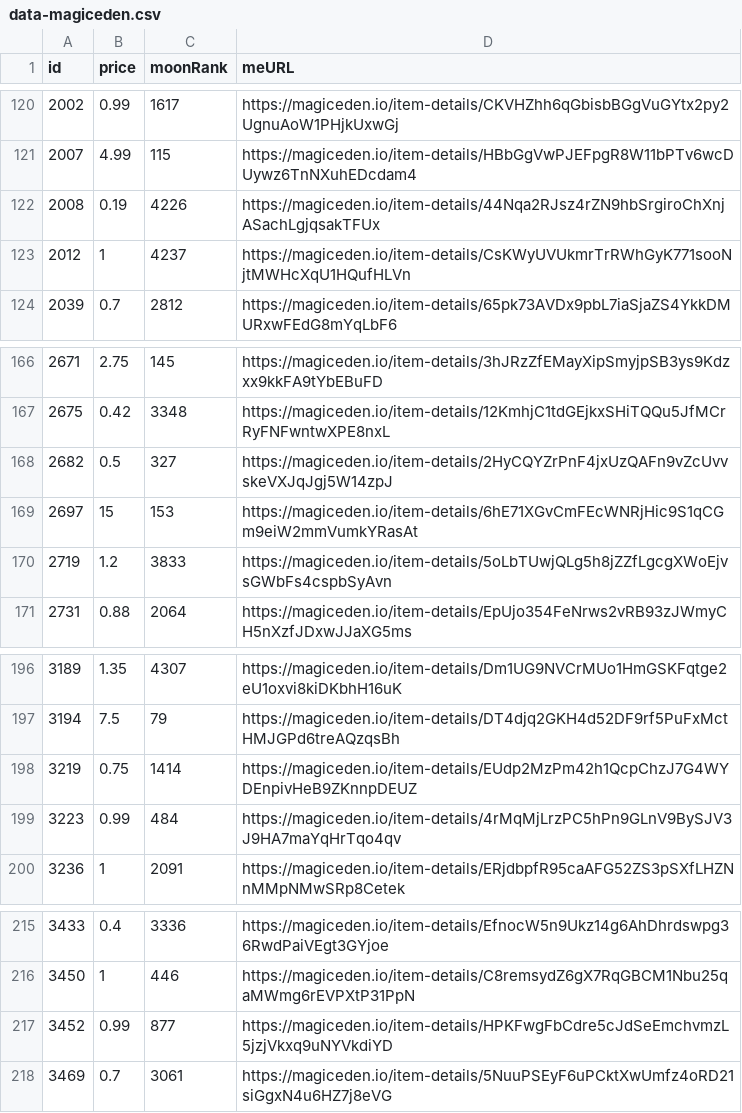
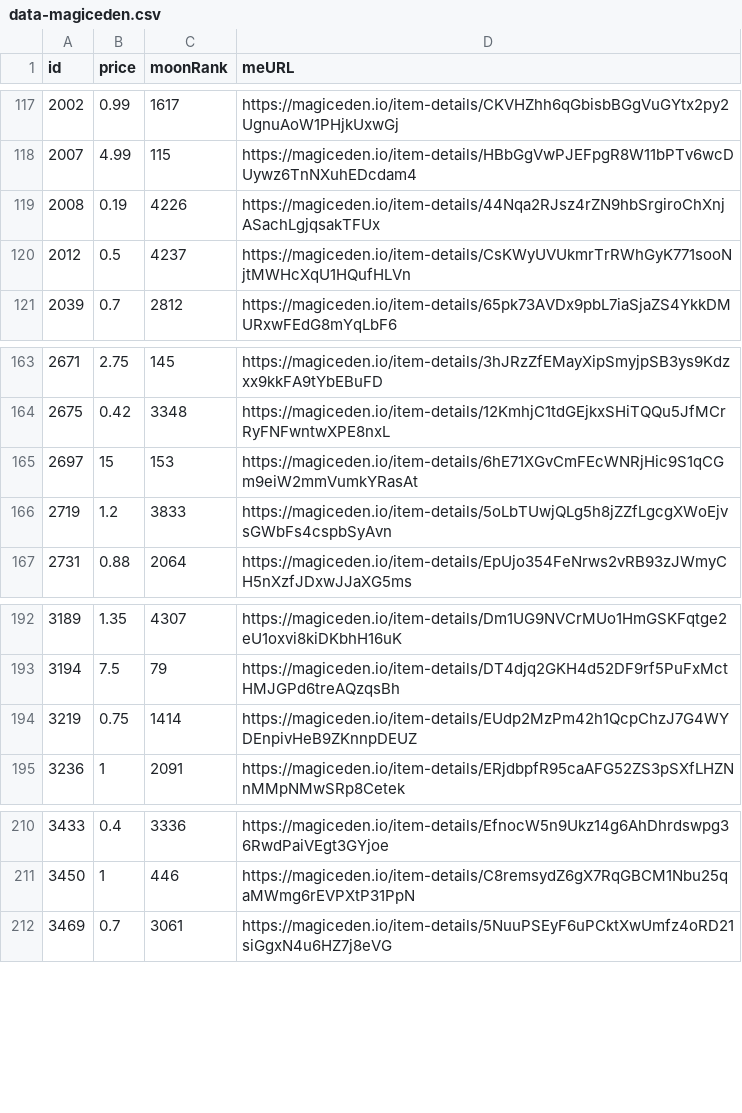
Before and after one commit to pgaspar/saibagang-monitor, a CSV file: data-magiceden.csv, drawn as a sheet; only a part is shown, gaps mark what is left out; the diff covers the shown part only.

Commit message:
Flat: latest data (2021-12-22T19:12:58.340Z) {   "date": "2021-12-22T19:12:58.340Z",   "files": [     {       "name": "data-magiceden.csv",       "deltaBytes": -836,       "source": "https://api-mainnet.magiceden.io/rpc/getListedNFTsByQuery?q=%7B%22%24match%22%3A%7B%22collectionSymbol%22%3A%22saiba_gang%22%7D%2C%22%24sort%22%3A%7B%22takerAmount%22%3A1%2C%22createdAt%22%3A-1%7D%7D"     },     {       "name": "picks-magiceden.csv",       "deltaBytes": -1,       "source": "https://api-mainnet.magiceden.io/rpc/getListedNFTsByQuery?q=%7B%22%24match%22%3A%7B%22collectionSymbol%22%3A%22saiba_gang%22%7D%2C%22%24sort%22%3A%7B%22takerAmount%22%3A1%2C%22createdAt%22%3A-1%7D%7D"     }   ] }

```diff
--- a/data-magiceden.csv
+++ b/data-magiceden.csv
@@ -122,3 +119,3 @@ id,price,moonRank,meURL
 2008,0.19,4226,https://magiceden.io/item-details/44Nqa2RJsz4rZN9hbSrgiroChXnjASachLgjqsakTFUx
-2012,1,4237,https://magiceden.io/item-details/CsKWyUVUkmrTrRWhGyK771sooNjtMWHcXqU1HQufHLVn
+2012,0.5,4237,https://magiceden.io/item-details/CsKWyUVUkmrTrRWhGyK771sooNjtMWHcXqU1HQufHLVn
 2039,0.7,2812,https://magiceden.io/item-details/65pk73AVDx9pbL7iaSjaZS4YkkDMURxwFEdG8mYqLbF6
@@ -167,3 +164,2 @@ id,price,moonRank,meURL
 2675,0.42,3348,https://magiceden.io/item-details/12KmhjC1tdGEjkxSHiTQQu5JfMCrRyFNFwntwXPE8nxL
-2682,0.5,327,https://magiceden.io/item-details/2HyCQYZrPnF4jxUzQAFn9vZcUvvskeVXJqJgj5W14zpJ
 2697,15,153,https://magiceden.io/item-details/6hE71XGvCmFEcWNRjHic9S1qCGm9eiW2mmVumkYRasAt
@@ -198,3 +194,2 @@ id,price,moonRank,meURL
 3219,0.75,1414,https://magiceden.io/item-details/EUdp2MzPm42h1QcpChzJ7G4WYDEnpivHeB9ZKnnpDEUZ
-3223,0.99,484,https://magiceden.io/item-details/4rMqMjLrzPC5hPn9GLnV9BySJV3J9HA7maYqHrTqo4qv
 3236,1,2091,https://magiceden.io/item-details/ERjdbpfR95caAFG52ZS3pSXfLHZNnMMpNMwSRp8Cetek
@@ -216,3 +211,2 @@ id,price,moonRank,meURL
 3450,1,446,https://magiceden.io/item-details/C8remsydZ6gX7RqGBCM1Nbu25qaMWmg6rEVPXtP31PpN
-3452,0.99,877,https://magiceden.io/item-details/HPKFwgFbCdre5cJdSeEmchvmzL5jzjVkxq9uNYVkdiYD
 3469,0.7,3061,https://magiceden.io/item-details/5NuuPSEyF6uPCktXwUmfz4oRD21siGgxN4u6HZ7j8eVG
```
Also changed, not shown: 6 removed rows and 1 edited cell elsewhere in this file, picks-magiceden.csv.
